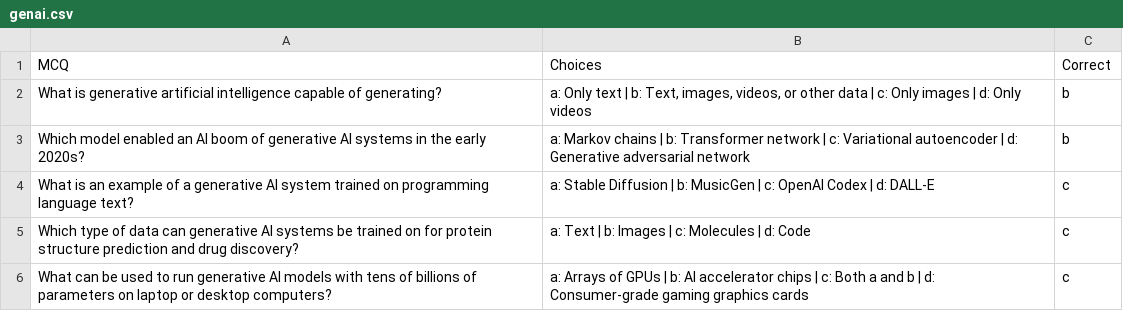
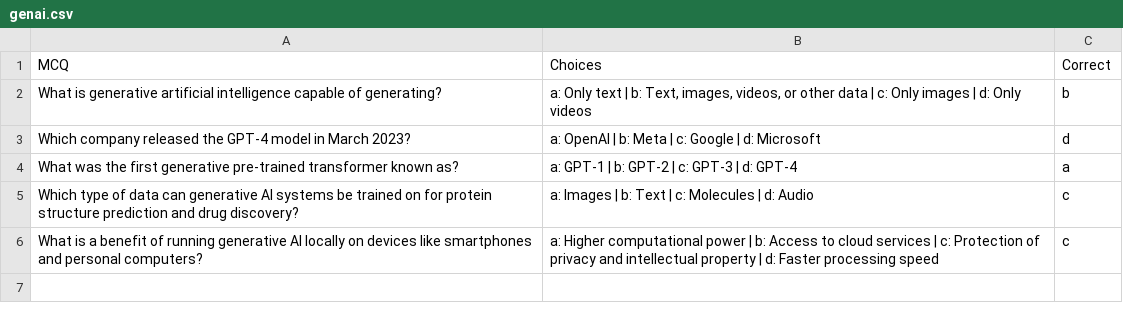
Before and after one commit to Satya-git-hub/mcq_generator, a CSV file: experiment/genai.csv, drawn as a sheet.

```diff
--- a/experiment/genai.csv
+++ b/experiment/genai.csv
@@ -2,5 +2,5 @@ MCQ,Choices,Correct
 What is generative artificial intelligence capable of generating?,"a: Only text | b: Text, images, videos, or other data | c: Only images | d: Only videos",b
-Which model enabled an AI boom of generative AI systems in the early 2020s?,a: Markov chains | b: Transformer network | c: Variational autoencoder | d: Generative adversarial network,b
-What is an example of a generative AI system trained on programming language text?,a: Stable Diffusion | b: MusicGen | c: OpenAI Codex | d: DALL-E,c
-Which type of data can generative AI systems be trained on for protein structure prediction and drug discovery?,a: Text | b: Images | c: Molecules | d: Code,c
-What can be used to run generative AI models with tens of billions of parameters on laptop or desktop computers?,a: Arrays of GPUs | b: AI accelerator chips | c: Both a and b | d: Consumer-grade gaming graphics cards,c
+Which company released the GPT-4 model in March 2023?,a: OpenAI | b: Meta | c: Google | d: Microsoft,d
+What was the first generative pre-trained transformer known as?,a: GPT-1 | b: GPT-2 | c: GPT-3 | d: GPT-4,a
+Which type of data can generative AI systems be trained on for protein structure prediction and drug discovery?,a: Images | b: Text | c: Molecules | d: Audio,c
+What is a benefit of running generative AI locally on devices like smartphones and personal computers?,a: Higher computational power | b: Access to cloud services | c: Protection of privacy and intellectual property | d: Faster processing speed,c
```
Also changed, not shown: 3 other files.
